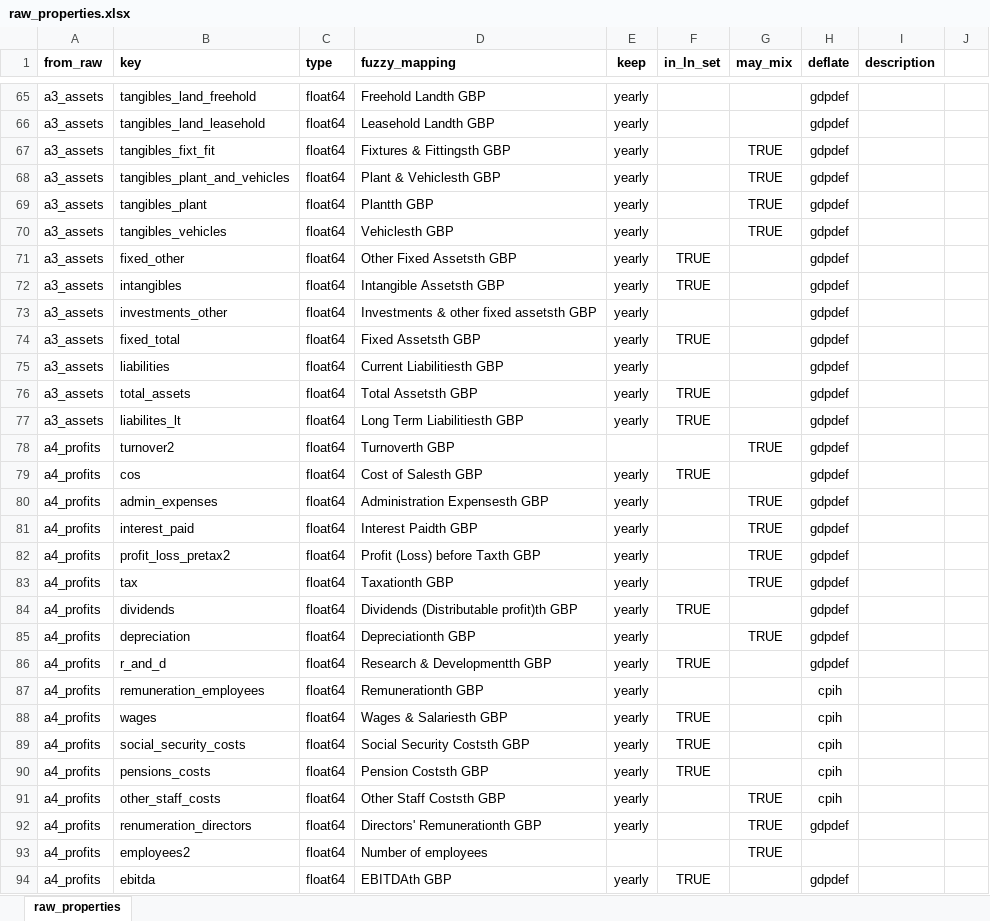
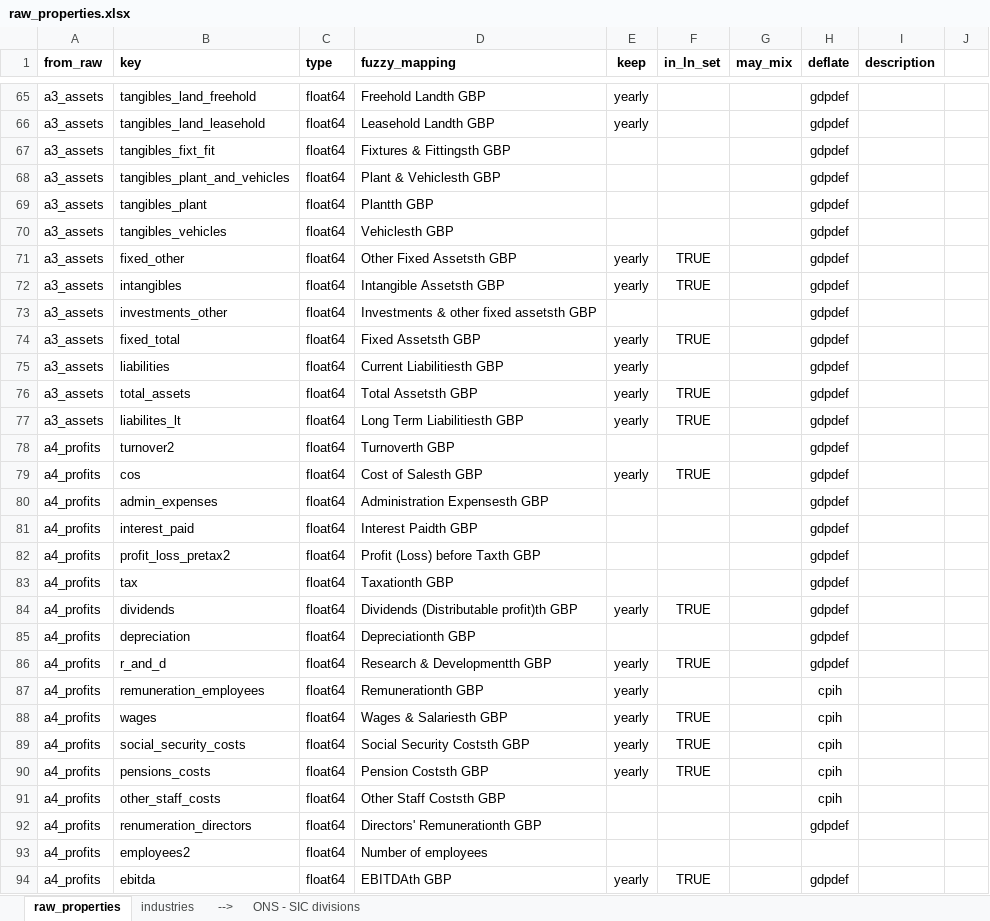
Before and after one commit to aloysiuslip/ucl-diss-ECON0079, an Excel workbook: build/input/raw_properties.xlsx, sheet raw_properties, drawn as a sheet; only a part is shown, gaps mark what is left out; values as stored, in another font and other column widths than the file's, no borders; the diff names each change by its address in the sheet, - before the commit and + after, or states it on an @@ line.

```diff
--- a/build/input/raw_properties.xlsx (sheet raw_properties)
+++ b/build/input/raw_properties.xlsx (sheet raw_properties)
+sheet tab: industries
+sheet tab: -->
+sheet tab: ONS - SIC divisions
-E67:E70 (keep): yearly
+E67:E70 (keep): (empty)
-G67:G70 (may_mix): TRUE
+G67:G70 (may_mix): (empty)
-E73 (keep): yearly
+E73 (keep): (empty)
-G78 (may_mix): TRUE
+G78 (may_mix): (empty)
-E80:E83 (keep): yearly
+E80:E83 (keep): (empty)
-G80:G83 (may_mix): TRUE
+G80:G83 (may_mix): (empty)
-E85 (keep): yearly
+E85 (keep): (empty)
-G85 (may_mix): TRUE
+G85 (may_mix): (empty)
-E91:E92 (keep): yearly
+E91:E92 (keep): (empty)
-G91:G93 (may_mix): TRUE
+G91:G93 (may_mix): (empty)
```
Also changed, not shown: 2 other files.
